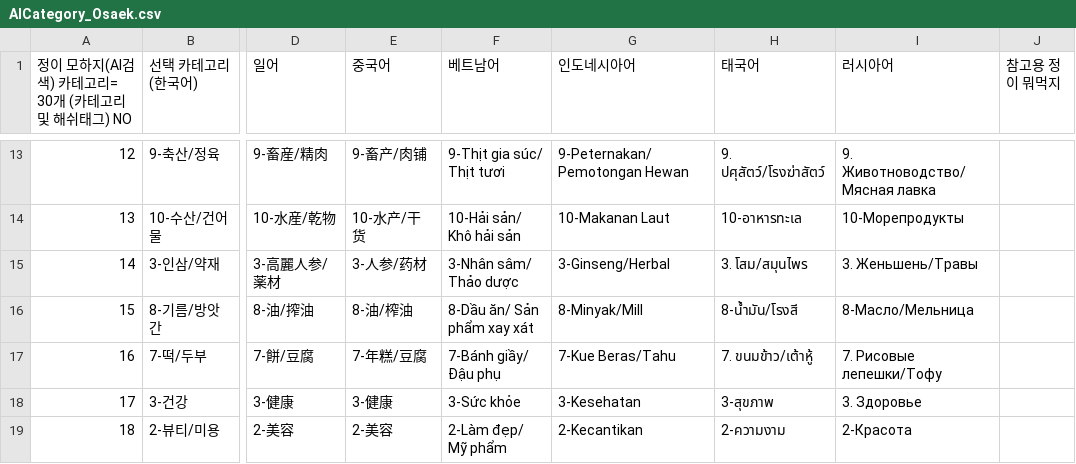
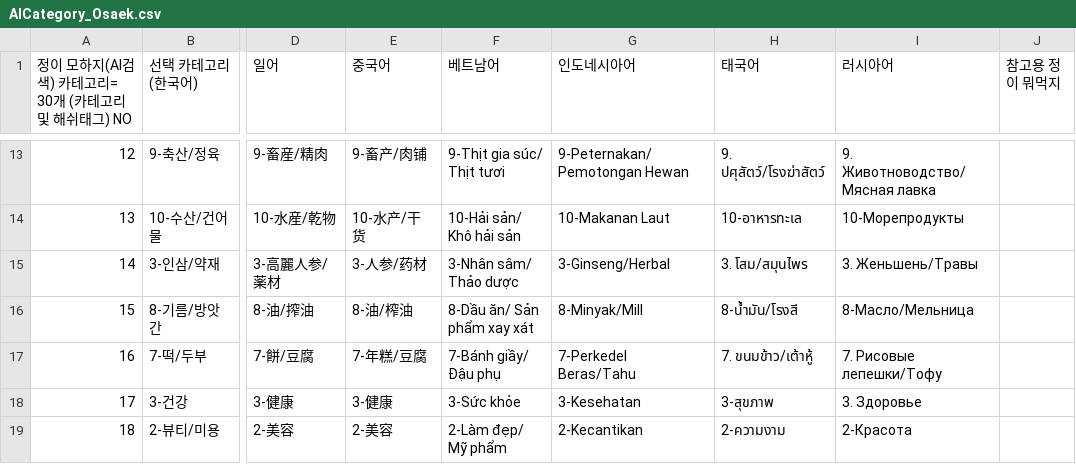
Before and after one commit to wit-project-sku/kiosk-electron, a CSV file: src/renderer/src/data/sheet-cache/AICategory_Osaek.csv, drawn as a sheet; only a part is shown, gaps mark what is left out; the diff names each change by its address in the sheet, - before the commit and + after, or states it on an @@ line.

```diff
--- a/src/renderer/src/data/sheet-cache/AICategory_Osaek.csv
+++ b/src/renderer/src/data/sheet-cache/AICategory_Osaek.csv
-G17 (인도네시아어): 7-Kue Beras/Tahu
+G17 (인도네시아어): 7-Perkedel Beras/Tahu
```
Also changed, not shown: src/renderer/src/data/sheet-cache/AirportFacilityData_Jeju.csv, src/renderer/src/data/sheet-cache/Localization_Hwaseong.csv, 32 other files.
